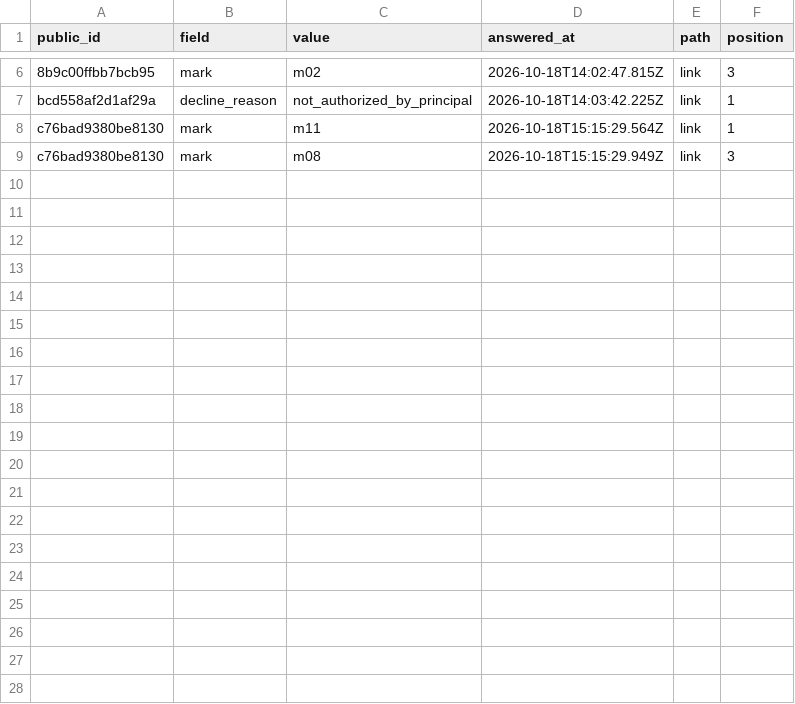
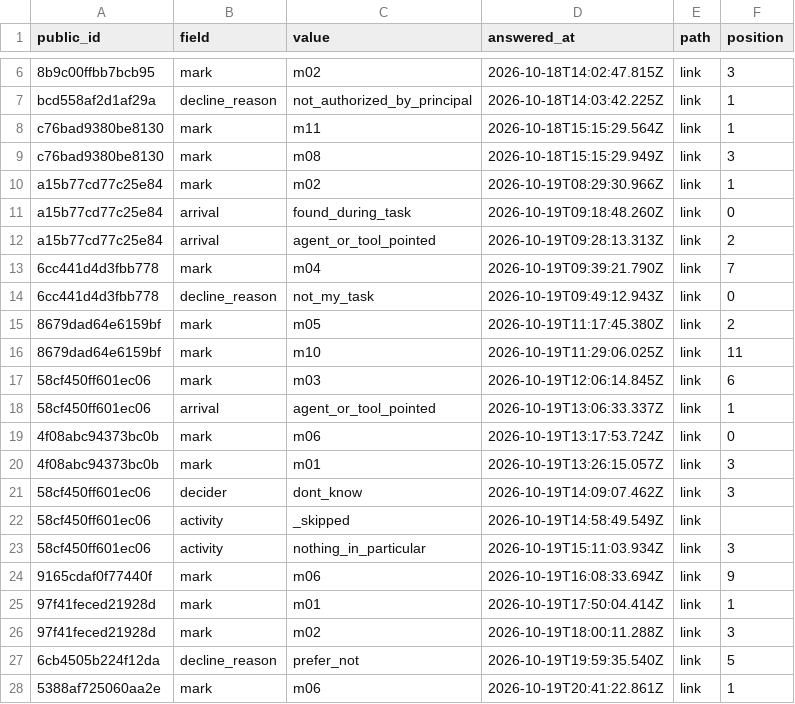
Before and after one commit to sdnyco/senjafuda, a CSV file: data/answers.csv, drawn as a sheet; only a part is shown, gaps mark what is left out; the diff covers the shown part only; the diff names each change by its address in the sheet, - before the commit and + after, or states it on an @@ line.

```diff
--- a/data/answers.csv
+++ b/data/answers.csv
+row 10: a15b77cd77c25e84 | mark | m02 | 2026-10-19T08:29:30.966Z | link | 1
+row 11: a15b77cd77c25e84 | arrival | found_during_task | 2026-10-19T09:18:48.260Z | link | 0
+row 12: a15b77cd77c25e84 | arrival | agent_or_tool_pointed | 2026-10-19T09:28:13.313Z | link | 2
+row 13: 6cc441d4d3fbb778 | mark | m04 | 2026-10-19T09:39:21.790Z | link | 7
+row 14: 6cc441d4d3fbb778 | decline_reason | not_my_task | 2026-10-19T09:49:12.943Z | link | 0
+row 15: 8679dad64e6159bf | mark | m05 | 2026-10-19T11:17:45.380Z | link | 2
+row 16: 8679dad64e6159bf | mark | m10 | 2026-10-19T11:29:06.025Z | link | 11
+row 17: 58cf450ff601ec06 | mark | m03 | 2026-10-19T12:06:14.845Z | link | 6
+row 18: 58cf450ff601ec06 | arrival | agent_or_tool_pointed | 2026-10-19T13:06:33.337Z | link | 1
+row 19: 4f08abc94373bc0b | mark | m06 | 2026-10-19T13:17:53.724Z | link | 0
+row 20: 4f08abc94373bc0b | mark | m01 | 2026-10-19T13:26:15.057Z | link | 3
+row 21: 58cf450ff601ec06 | decider | dont_know | 2026-10-19T14:09:07.462Z | link | 3
+row 22: 58cf450ff601ec06 | activity | _skipped | 2026-10-19T14:58:49.549Z | link
+row 23: 58cf450ff601ec06 | activity | nothing_in_particular | 2026-10-19T15:11:03.934Z | link | 3
+row 24: 9165cdaf0f77440f | mark | m06 | 2026-10-19T16:08:33.694Z | link | 9
+row 25: 97f41feced21928d | mark | m01 | 2026-10-19T17:50:04.414Z | link | 1
+row 26: 97f41feced21928d | mark | m02 | 2026-10-19T18:00:11.288Z | link | 3
+row 27: 6cb4505b224f12da | decline_reason | prefer_not | 2026-10-19T19:59:35.540Z | link | 5
+row 28: 5388af725060aa2e | mark | m06 | 2026-10-19T20:41:22.861Z | link | 1
```
Also changed, not shown: 14 added rows elsewhere in this file, 5 other files.
